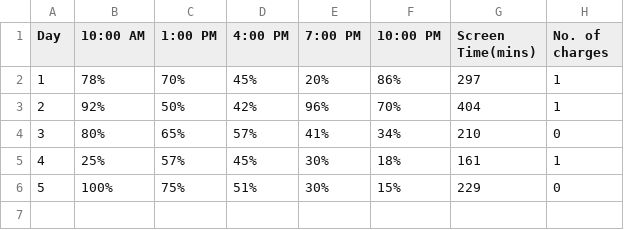
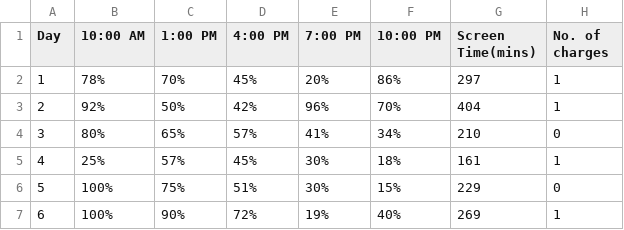
Before and after one commit to nirru10-code/Portfolio, a CSV file: Dear Data.csv, drawn as a sheet.

Commit message:
updated data to day 6

```diff
--- a/Dear Data.csv
+++ b/Dear Data.csv
@@ -6 +6,2 @@ Day,10:00 AM,1:00 PM,4:00 PM,7:00 PM,10:00 PM,Screen Time(mins),No. of charges
 5,100%,75%,51%,30%,15%,229,0
+6,100%,90%,72%,19%,40%,269,1
```
